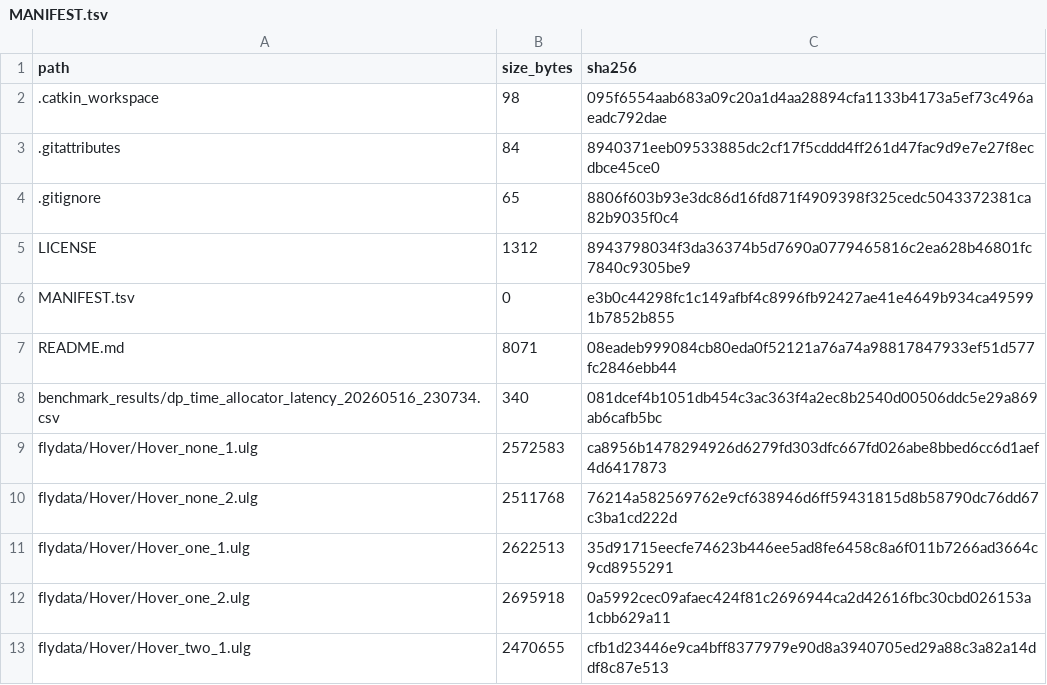
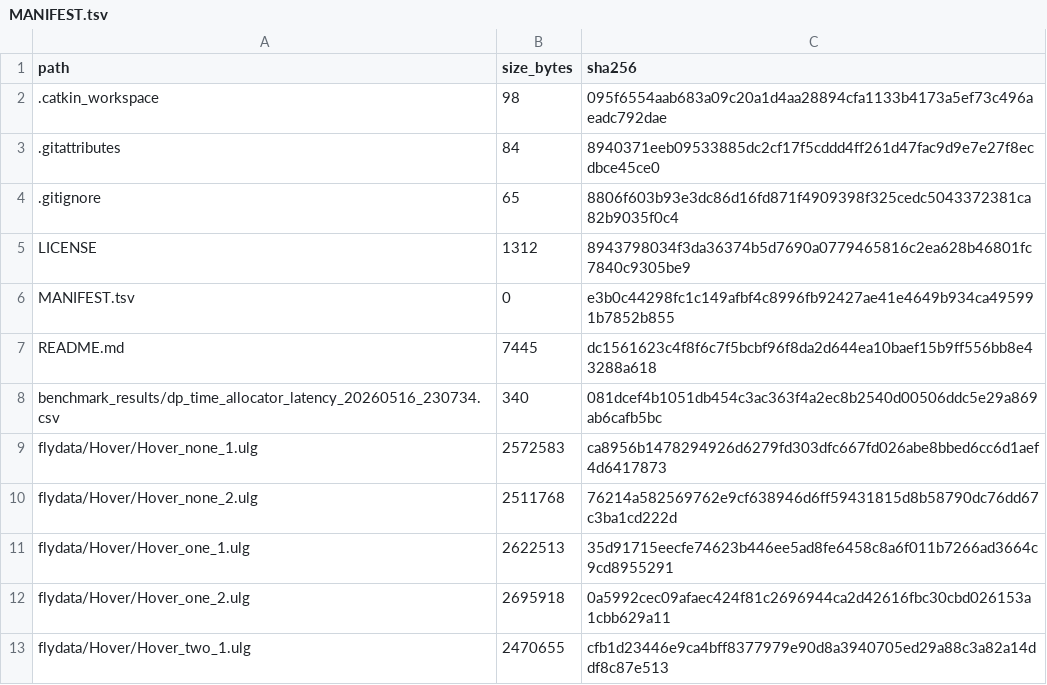
Before and after one commit to MrZhou0421/ZT_DeliveryUAV, a TSV file: MANIFEST.tsv, drawn as a sheet; only a part is shown.

```diff
--- a/MANIFEST.tsv
+++ b/MANIFEST.tsv
@@ -6,3 +6,3 @@ LICENSE	1312	8943798034f3da36374b5d7690a0779465816c2ea628b46801fc7840c9305be9
 MANIFEST.tsv	0	e3b0c44298fc1c149afbf4c8996fb92427ae41e4649b934ca495991b7852b855
-README.md	8071	08eadeb999084cb80eda0f52121a76a74a98817847933ef51d577fc2846ebb44
+README.md	7445	dc1561623c4f8f6c7f5bcbf96f8da2d644ea10baef15b9ff556bb8e43288a618
 benchmark_results/dp_time_allocator_latency_20260516_230734.csv	340	081dcef4b1051db454c3ac363f4a2ec8b2540d00506ddc5e29a869ab6cafb5bc
```
Also changed, not shown: 1 other file.
